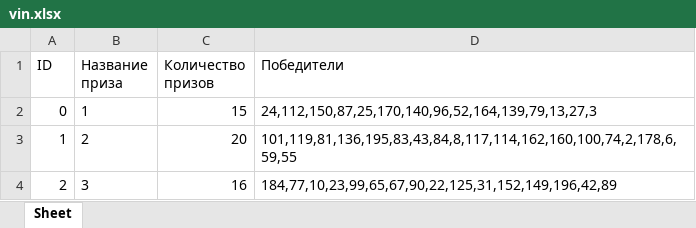
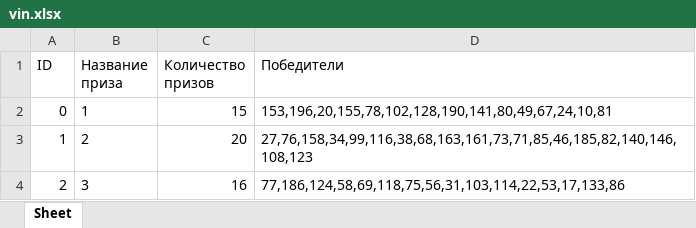
Before and after one commit to Fire-orel/pozdravlashka, an Excel workbook: vin.xlsx, sheet Sheet, drawn as a sheet; values as stored, in another font and other column widths than the file's, no borders; the diff names each change by its address in the sheet, - before the commit and + after, or states it on an @@ line.

```diff
--- a/vin.xlsx (sheet Sheet)
+++ b/vin.xlsx (sheet Sheet)
-D2 (Победители): 24,112,150,87,25,170,140,96,52,164,139,79,13,27,3
+D2 (Победители): 153,196,20,155,78,102,128,190,141,80,49,67,24,10,81
-D3 (Победители): 101,119,81,136,195,83,43,84,8,117,114,162,160,100,74,2,178,6,59,55
+D3 (Победители): 27,76,158,34,99,116,38,68,163,161,73,71,85,46,185,82,140,146,108,123
-D4 (Победители): 184,77,10,23,99,65,67,90,22,125,31,152,149,196,42,89
+D4 (Победители): 77,186,124,58,69,118,75,56,31,103,114,22,53,17,133,86
```
Also changed, not shown: 3 other files.
